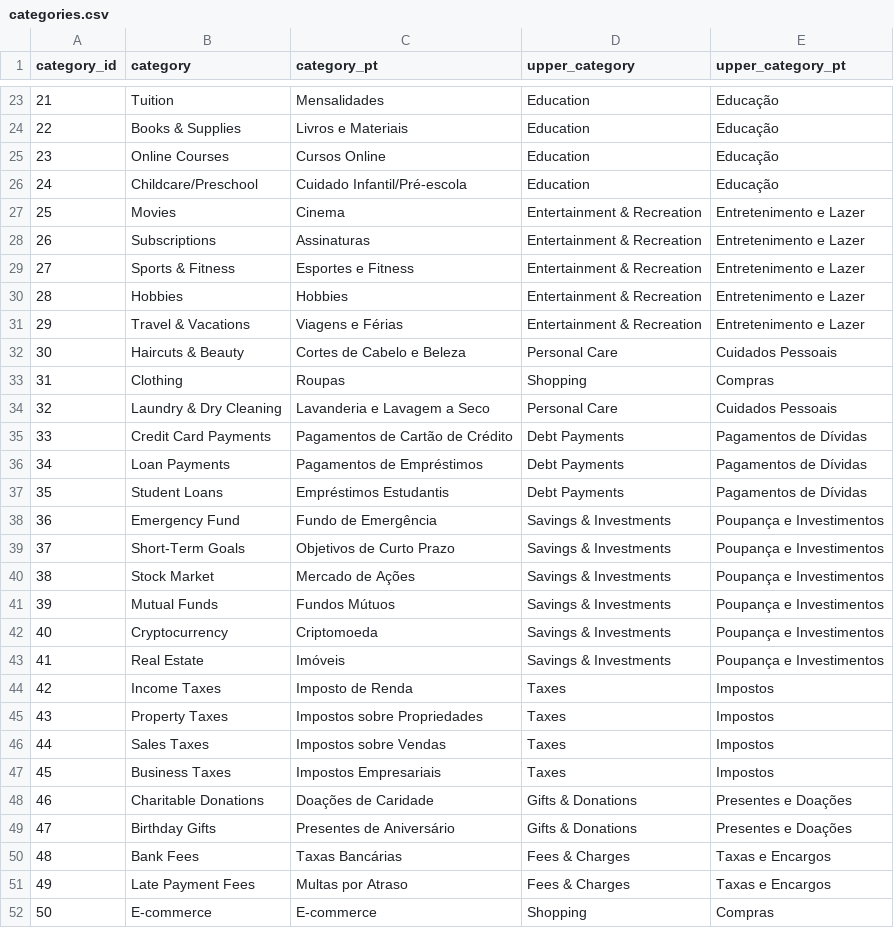
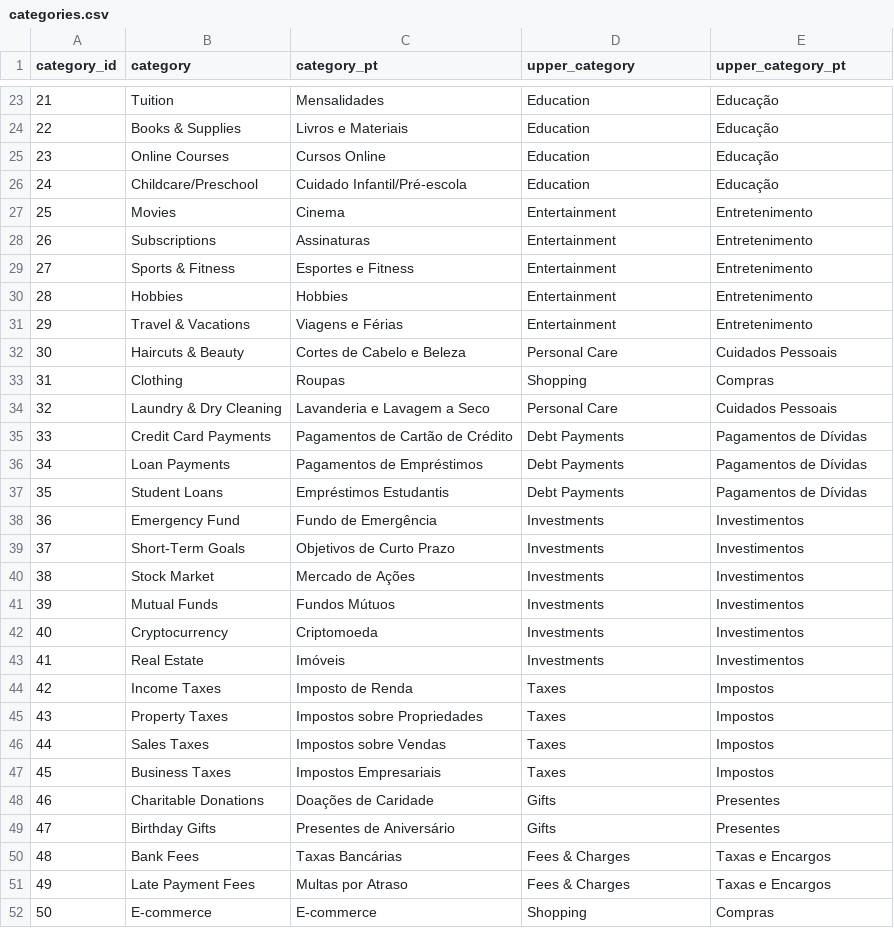
Before and after one commit to 03felipesampaio/personal-finance-analysis, a CSV file: personal_fincance_analysis/seeds/categories.csv, drawn as a sheet; only a part is shown, gaps mark what is left out; the diff covers the shown part only.

```diff
--- a/personal_fincance_analysis/seeds/categories.csv
+++ b/personal_fincance_analysis/seeds/categories.csv
@@ -26,7 +26,7 @@ category_id,category,category_pt,upper_category,upper_category_pt
 24,Childcare/Preschool,Cuidado Infantil/Pré-escola,Education,Educação
-25,Movies,Cinema,Entertainment & Recreation,Entretenimento e Lazer
-26,Subscriptions,Assinaturas,Entertainment & Recreation,Entretenimento e Lazer
-27,Sports & Fitness,Esportes e Fitness,Entertainment & Recreation,Entretenimento e Lazer
-28,Hobbies,Hobbies,Entertainment & Recreation,Entretenimento e Lazer
-29,Travel & Vacations,Viagens e Férias,Entertainment & Recreation,Entretenimento e Lazer
+25,Movies,Cinema,Entertainment,Entretenimento
+26,Subscriptions,Assinaturas,Entertainment,Entretenimento
+27,Sports & Fitness,Esportes e Fitness,Entertainment,Entretenimento
+28,Hobbies,Hobbies,Entertainment,Entretenimento
+29,Travel & Vacations,Viagens e Férias,Entertainment,Entretenimento
 30,Haircuts & Beauty,Cortes de Cabelo e Beleza,Personal Care,Cuidados Pessoais
@@ -37,8 +37,8 @@ category_id,category,category_pt,upper_category,upper_category_pt
 35,Student Loans,Empréstimos Estudantis,Debt Payments,Pagamentos de Dívidas
-36,Emergency Fund,Fundo de Emergência,Savings & Investments,Poupança e Investimentos
-37,Short-Term Goals,Objetivos de Curto Prazo,Savings & Investments,Poupança e Investimentos
-38,Stock Market,Mercado de Ações,Savings & Investments,Poupança e Investimentos
-39,Mutual Funds,Fundos Mútuos,Savings & Investments,Poupança e Investimentos
-40,Cryptocurrency,Criptomoeda,Savings & Investments,Poupança e Investimentos
-41,Real Estate,Imóveis,Savings & Investments,Poupança e Investimentos
+36,Emergency Fund,Fundo de Emergência,Investments,Investimentos
+37,Short-Term Goals,Objetivos de Curto Prazo,Investments,Investimentos
+38,Stock Market,Mercado de Ações,Investments,Investimentos
+39,Mutual Funds,Fundos Mútuos,Investments,Investimentos
+40,Cryptocurrency,Criptomoeda,Investments,Investimentos
+41,Real Estate,Imóveis,Investments,Investimentos
 42,Income Taxes,Imposto de Renda,Taxes,Impostos
@@ -47,4 +47,4 @@ category_id,category,category_pt,upper_category,upper_category_pt
 45,Business Taxes,Impostos Empresariais,Taxes,Impostos
-46,Charitable Donations,Doações de Caridade,Gifts & Donations,Presentes e Doações
-47,Birthday Gifts,Presentes de Aniversário,Gifts & Donations,Presentes e Doações
+46,Charitable Donations,Doações de Caridade,Gifts,Presentes
+47,Birthday Gifts,Presentes de Aniversário,Gifts,Presentes
 48,Bank Fees,Taxas Bancárias,Fees & Charges,Taxas e Encargos
```
Also changed, not shown: 5 edited cells elsewhere in this file, personal_fincance_analysis/seeds/bills_inter_regex_mapping.csv, personal_fincance_analysis/seeds/bills_nubank_regex_mapping.csv, 2 other files.
